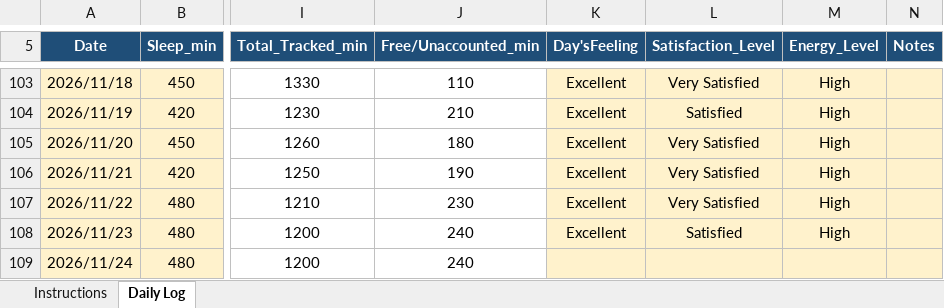
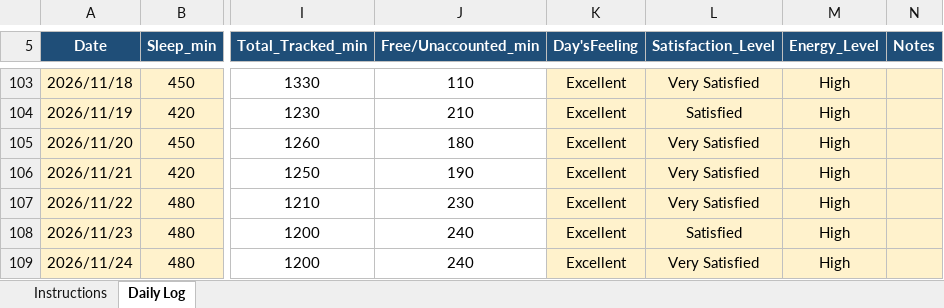
Before and after one commit to Manis-ux/CAP776, an Excel workbook: 12627223.xlsx, sheet Daily Log, drawn as a sheet; only a part is shown, gaps mark what is left out; values as stored, in another font and other column widths than the file's, no borders; conditional formats not drawn; the diff names each change by its address in the sheet, - before the commit and + after, or states it on an @@ line.

Commit message:
Daily Update

```diff
--- a/12627223.xlsx (sheet Daily Log)
+++ b/12627223.xlsx (sheet Daily Log)
-K109 (Day'sFeeling): (empty)
+K109 (Day'sFeeling): Excellent
-L109 (Satisfaction_Level): (empty)
+L109 (Satisfaction_Level): Very Satisfied
-M109 (Energy_Level): (empty)
+M109 (Energy_Level): High
```
